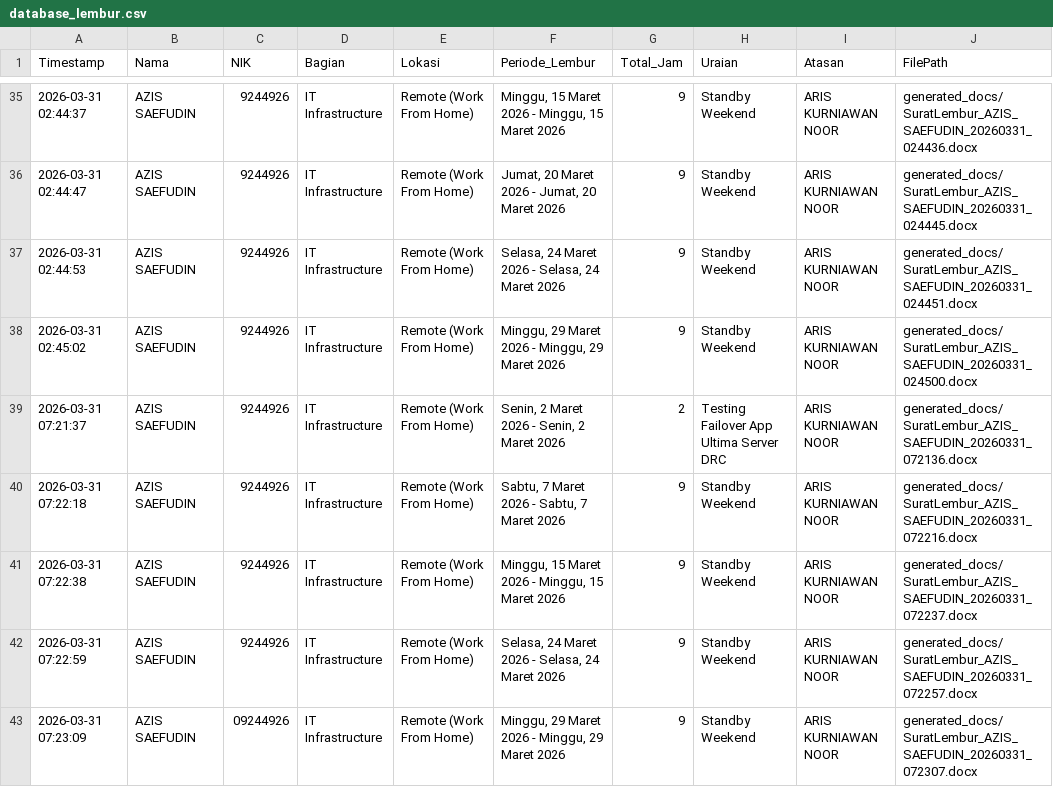
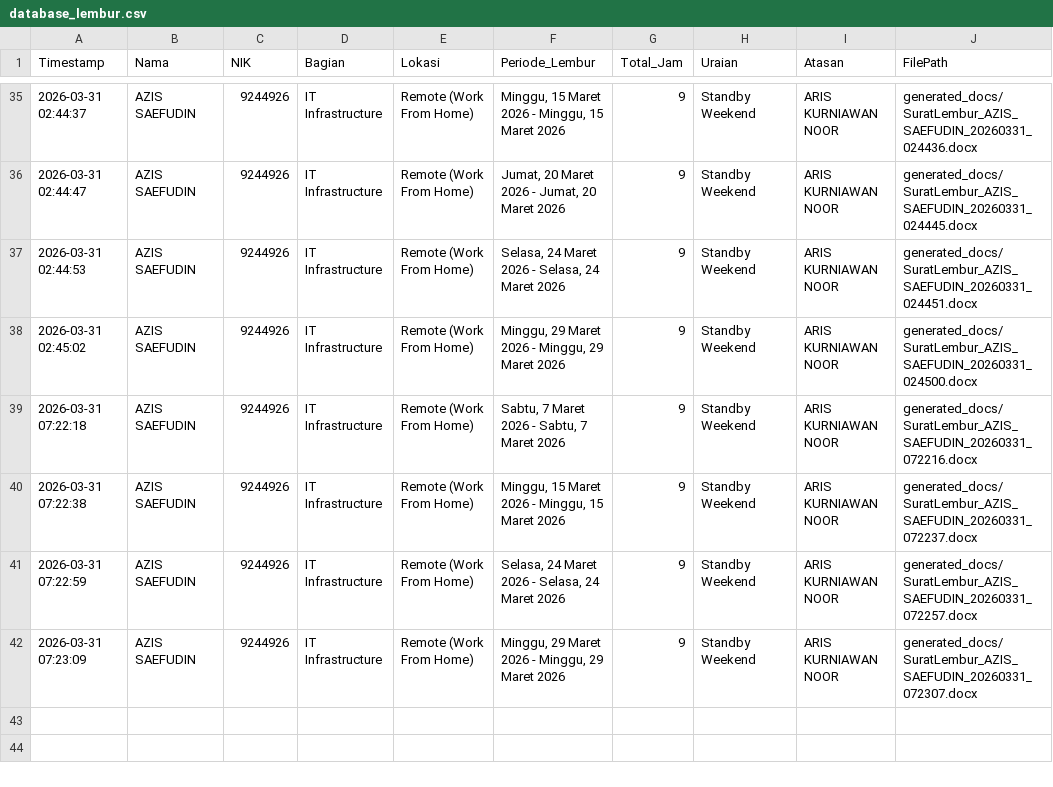
Before and after one commit to anggadevnet/formlemburlmd, a CSV file: database_lembur.csv, drawn as a sheet; only a part is shown, gaps mark what is left out.

Commit message:
Delete data: 2026-03-31 07:21:37

```diff
--- a/database_lembur.csv
+++ b/database_lembur.csv
@@ -38,3 +38,2 @@ Timestamp,Nama,NIK,Bagian,Lokasi,Periode_Lembur,Total_Jam,Uraian,Atasan,FilePath
 2026-03-31 02:45:02,AZIS SAEFUDIN,9244926,IT Infrastructure,Remote (Work From Home),"Minggu, 29 Maret 2026 - Minggu, 29 Maret 2026",9,Standby Weekend,ARIS KURNIAWAN NOOR,generated_docs/SuratLembur_AZIS_SAEFUDIN_20260331_024500.docx
-2026-03-31 07:21:37,AZIS SAEFUDIN,9244926,IT Infrastructure,Remote (Work From Home),"Senin, 2 Maret 2026 - Senin, 2 Maret 2026",2,Testing Failover App Ultima Server DRC,ARIS KURNIAWAN NOOR,generated_docs/SuratLembur_AZIS_SAEFUDIN_20260331_072136.docx
 2026-03-31 07:22:18,AZIS SAEFUDIN,9244926,IT Infrastructure,Remote (Work From Home),"Sabtu, 7 Maret 2026 - Sabtu, 7 Maret 2026",9,Standby Weekend,ARIS KURNIAWAN NOOR,generated_docs/SuratLembur_AZIS_SAEFUDIN_20260331_072216.docx
@@ -42,2 +41,2 @@ Timestamp,Nama,NIK,Bagian,Lokasi,Periode_Lembur,Total_Jam,Uraian,Atasan,FilePath
 2026-03-31 07:22:59,AZIS SAEFUDIN,9244926,IT Infrastructure,Remote (Work From Home),"Selasa, 24 Maret 2026 - Selasa, 24 Maret 2026",9,Standby Weekend,ARIS KURNIAWAN NOOR,generated_docs/SuratLembur_AZIS_SAEFUDIN_20260331_072257.docx
-2026-03-31 07:23:09,AZIS SAEFUDIN,09244926,IT Infrastructure,Remote (Work From Home),"Minggu, 29 Maret 2026 - Minggu, 29 Maret 2026",9,Standby Weekend,ARIS KURNIAWAN NOOR,generated_docs/SuratLembur_AZIS_SAEFUDIN_20260331_072307.docx
+2026-03-31 07:23:09,AZIS SAEFUDIN,9244926,IT Infrastructure,Remote (Work From Home),"Minggu, 29 Maret 2026 - Minggu, 29 Maret 2026",9,Standby Weekend,ARIS KURNIAWAN NOOR,generated_docs/SuratLembur_AZIS_SAEFUDIN_20260331_072307.docx
```
